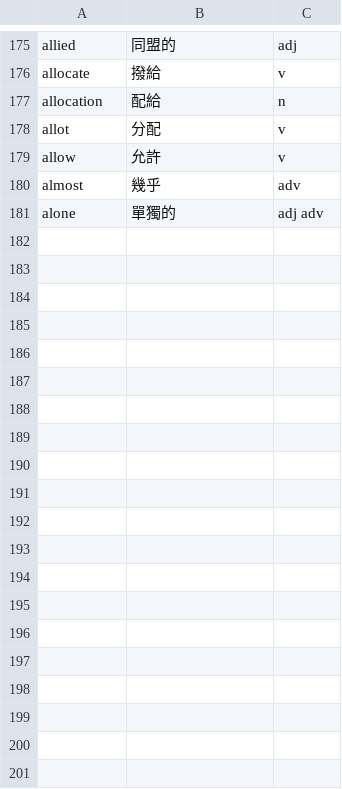
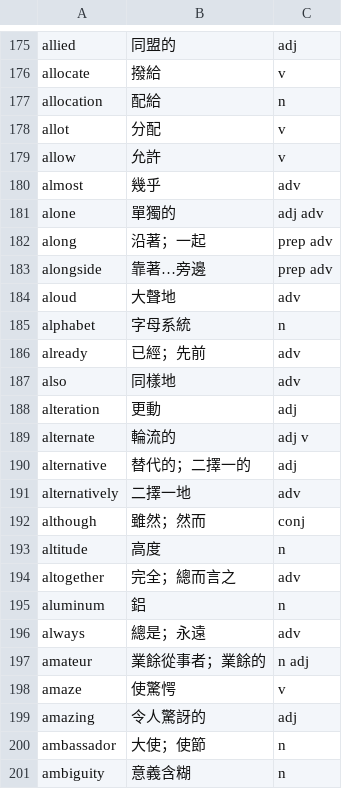
Before and after one commit to Kevin18Chen/ELTQ, a CSV file: word.csv, drawn as a sheet; only a part is shown, gaps mark what is left out.

Commit message:
Add files via upload

```diff
--- a/word.csv
+++ b/word.csv
@@ -181 +181,21 @@ almost,幾乎,adv
 alone,單獨的,adj adv
+along,沿著；一起,prep adv
+alongside,靠著…旁邊,prep adv
+aloud,大聲地,adv
+alphabet,字母系統,n
+already,已經；先前,adv
+also,同樣地,adv
+alteration,更動,adj
+alternate,輪流的,adj v
+alternative,替代的；二擇一的,adj
+alternatively,二擇一地,adv
+although,雖然；然而,conj
+altitude,高度,n
+altogether,完全；總而言之,adv
+aluminum,鋁,n
+always,總是；永遠,adv
+amateur,業餘從事者；業餘的,n adj
+amaze,使驚愕,v
+amazing,令人驚訝的,adj
+ambassador,大使；使節,n
+ambiguity,意義含糊,n
```
